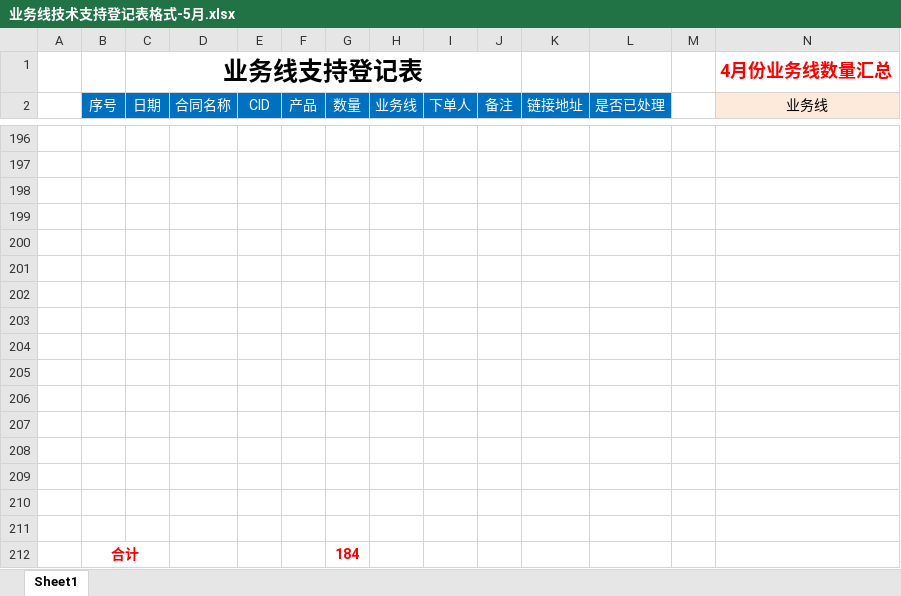
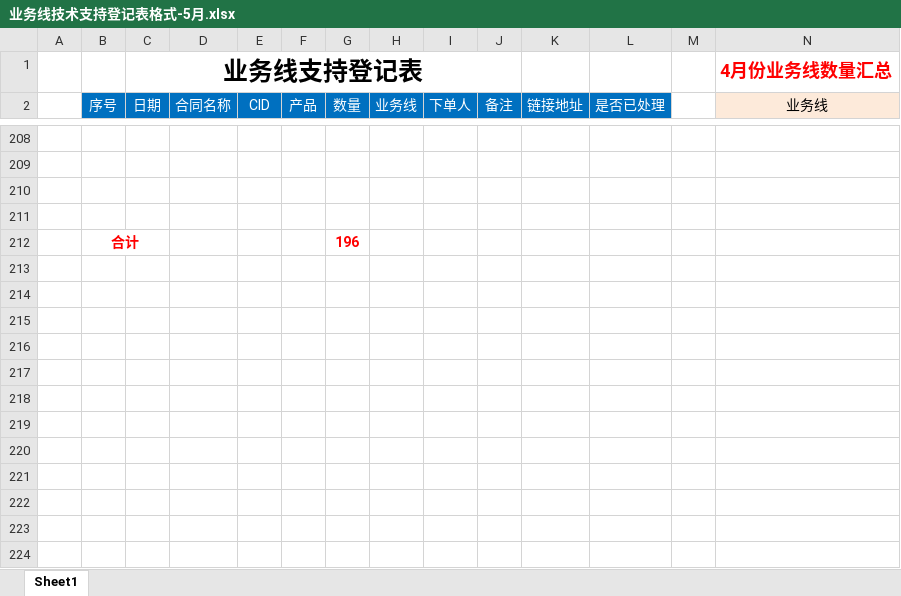
Before and after one commit to a279623002/myWork, an Excel workbook: 业务线技术支持登记表格式-5月.xlsx, sheet Sheet1, drawn as a sheet; only a part is shown, gaps mark what is left out; values as stored, in another font and other column widths than the file's, no borders; charts and pictures not drawn; removed rows and columns are numbered as before the commit, all else as after; rows hold the shown columns only; the diff covers the shown part only; the diff names each change by its address in the sheet, - before the commit and + after, or states it on an @@ line.

```diff
--- a/业务线技术支持登记表格式-5月.xlsx (sheet Sheet1)
+++ b/业务线技术支持登记表格式-5月.xlsx (sheet Sheet1)
-row 212: (empty)
+row 212:  | 合计 |  |  |  |  | 196
+B212:C212 merged
-row 201: (empty)
-row 202: (empty)
-row 203: (empty)
-row 204: (empty)
-row 205: (empty)
-row 206: (empty)
-row 207: (empty)
-row 208: (empty)
-row 209: (empty)
-row 210: (empty)
-row 211: (empty)
-row 212:  | 合计 |  |  |  |  | 184
```
Also changed, not shown: 12 added rows and 2 edited cells elsewhere in this sheet, 12 other files.
